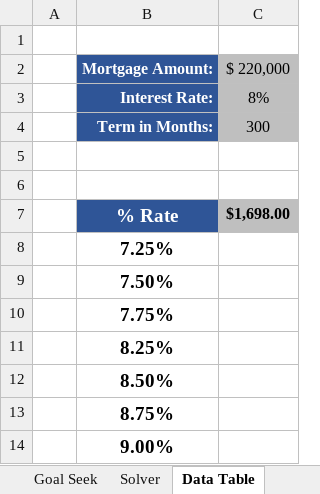
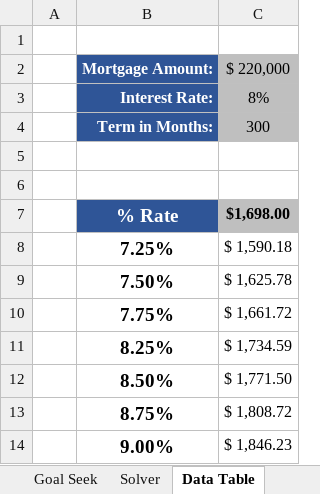
Before and after one commit to nipunanoob/Excel-Udemy, an Excel workbook: Excel103-AdvancedExercises.xlsx, sheet Data Table, drawn as a sheet; values as stored, in another font and other column widths than the file's, no borders; the diff names each change by its address in the sheet, - before the commit and + after, or states it on an @@ line.

```diff
--- a/Excel103-AdvancedExercises.xlsx (sheet Data Table)
+++ b/Excel103-AdvancedExercises.xlsx (sheet Data Table)
-C8: (empty)
+C8: $ 1,590.18
-C9: (empty)
+C9: $ 1,625.78
-C10: (empty)
+C10: $ 1,661.72
-C11: (empty)
+C11: $ 1,734.59
-C12: (empty)
+C12: $ 1,771.50
-C13: (empty)
+C13: $ 1,808.72
-C14: (empty)
+C14: $ 1,846.23
```
Also changed, not shown: sheet LEFT RIGHT MID Functions, sheet Macro, sheet Test Macro, sheet Solver, sheet CONCATENATE, sheet SEARCH Function, 1 more sheet, formulas that keep their value, charts or pictures, 1 other file.
